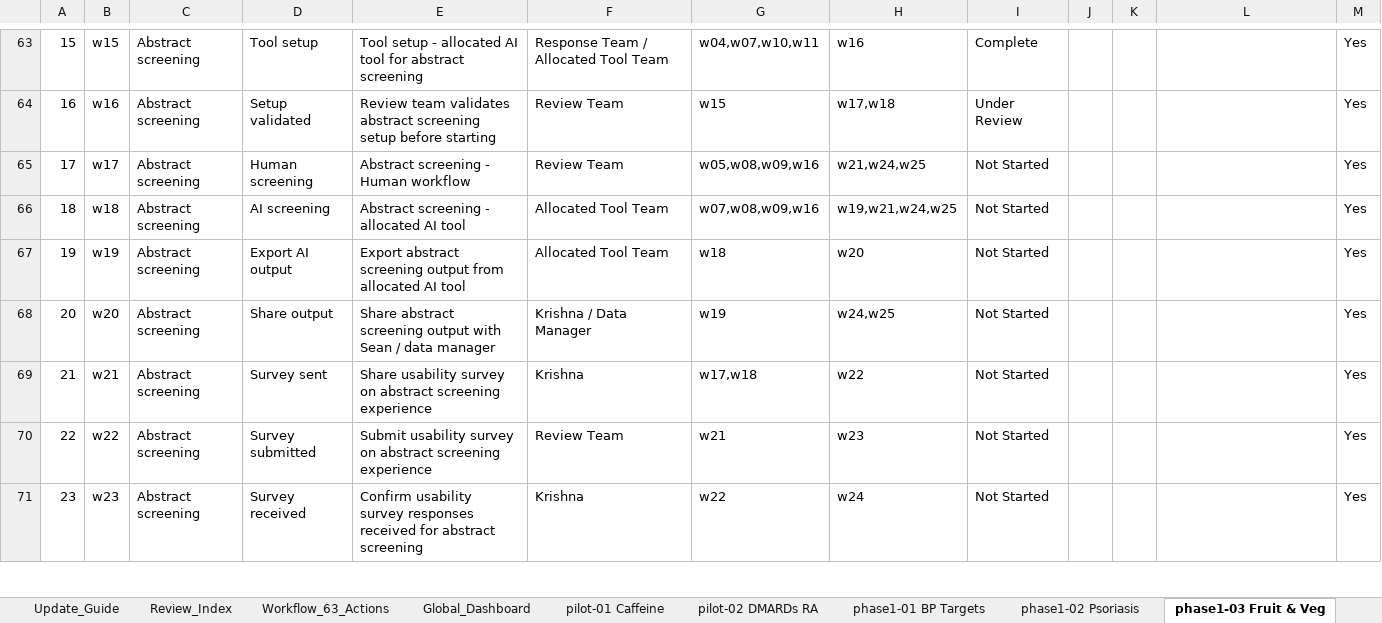
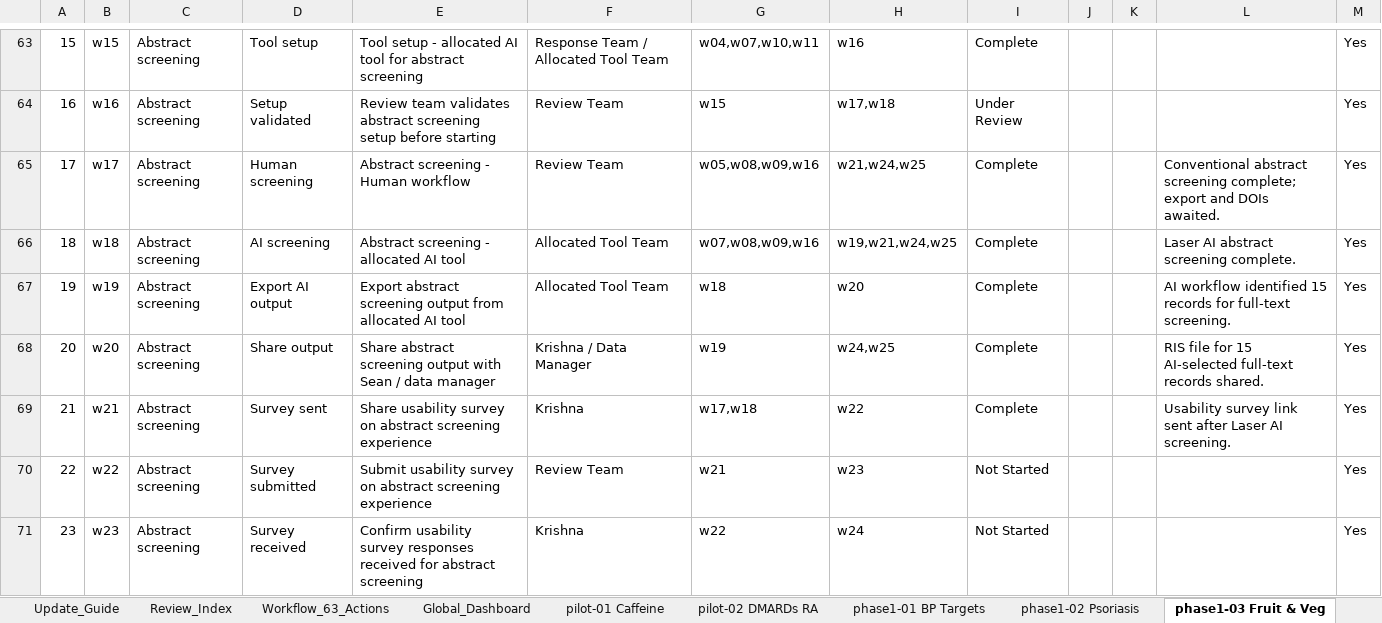
Before and after one commit to pkrishnakishore/Cochrane, an Excel workbook: AI-Platform-Study/dashboard/cochrane_dashboard_backend_template.xlsx, sheet phase1-03 Fruit & Veg, drawn as a sheet; only a part is shown, gaps mark what is left out; values as stored, in another font and other column widths than the file's, no borders; table styles not drawn; the diff covers the shown part only; the diff names each change by its address in the sheet, - before the commit and + after, or states it on an @@ line.

```diff
--- a/AI-Platform-Study/dashboard/cochrane_dashboard_backend_template.xlsx (sheet phase1-03 Fruit & Veg)
+++ b/AI-Platform-Study/dashboard/cochrane_dashboard_backend_template.xlsx (sheet phase1-03 Fruit & Veg)
-I65:I69: Not Started
+I65:I69: Complete
-L65: (empty)
+L65: Conventional abstract screening complete; export and DOIs awaited.
-L66: (empty)
+L66: Laser AI abstract screening complete.
-L67: (empty)
+L67: AI workflow identified 15 records for full-text screening.
-L68: (empty)
+L68: RIS file for 15 AI-selected full-text records shared.
-L69: (empty)
+L69: Usability survey link sent after Laser AI screening.
```
Also changed, not shown: 28 edited cells elsewhere in this sheet, sheet New_Reviews, sheet phase1-07 Human Milk, sheet phase1-05 Vitamin C, sheet phase1-02 Psoriasis, sheet Global_Dashboard, sheet Upcoming_Meetings, 2 more sheets, AI-Platform-Study/dashboard/data/cochrane_dashboard_backend_template.xlsx, 1 other file.
